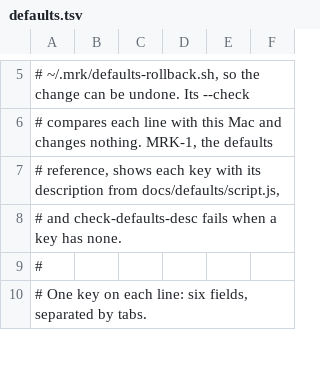
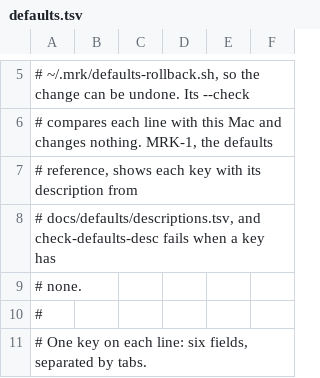
Before and after one commit to sevmorris/mrk, a TSV file: config/defaults.tsv, drawn as a sheet; only a part is shown, gaps mark what is left out.

```diff
--- a/config/defaults.tsv
+++ b/config/defaults.tsv
@@ -6,4 +6,5 @@
 # compares each line with this Mac and changes nothing. MRK-1, the defaults
-# reference, shows each key with its description from docs/defaults/script.js,
-# and check-defaults-desc fails when a key has none.
+# reference, shows each key with its description from
+# docs/defaults/descriptions.tsv, and check-defaults-desc fails when a key has
+# none.
 #
```
Also changed, not shown: 14 other files.
